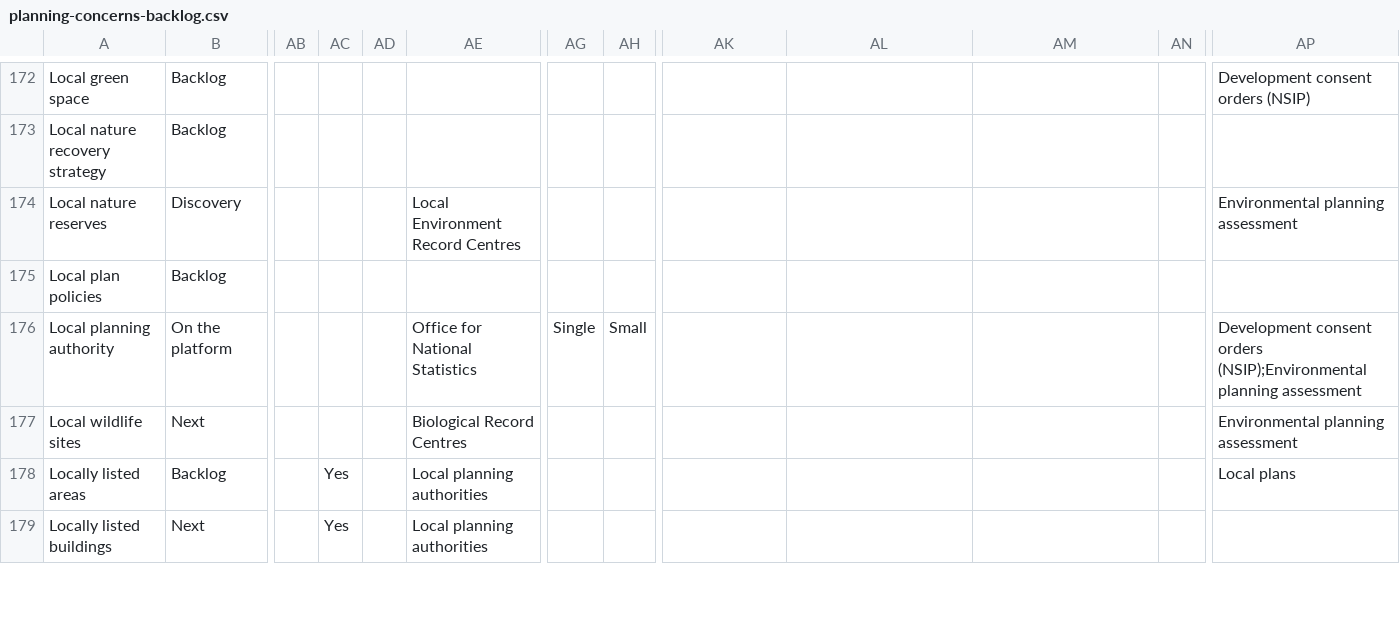
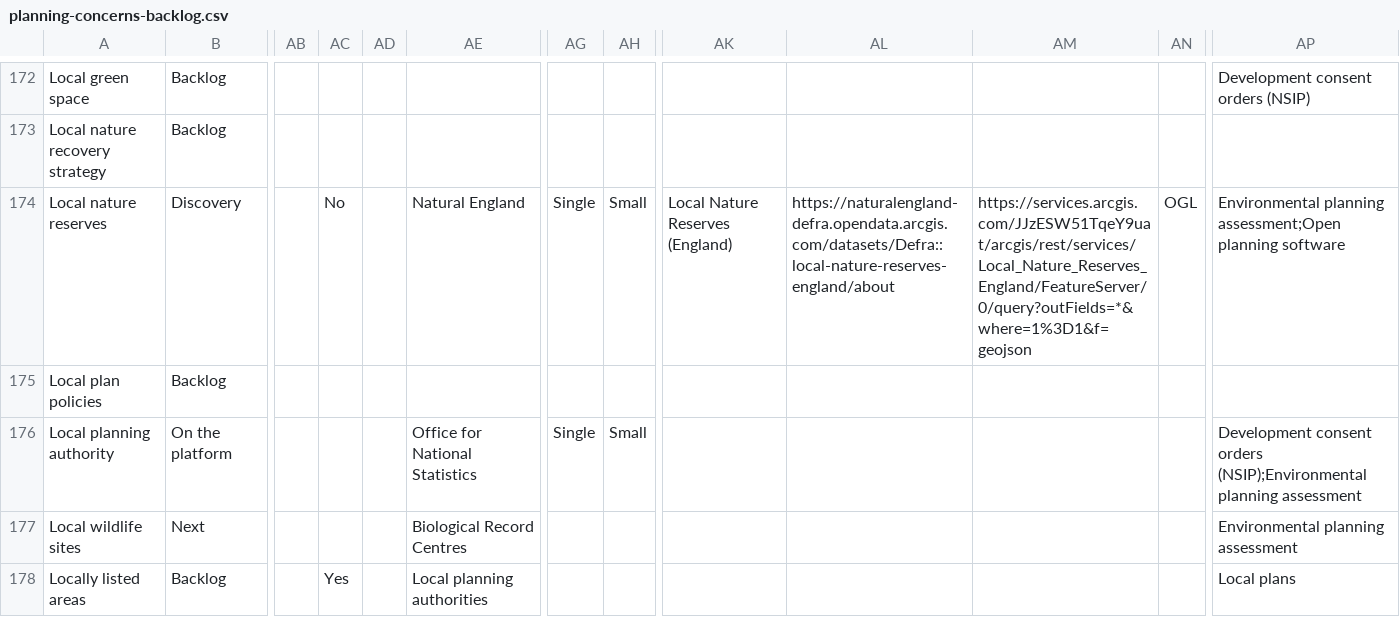
Before and after one commit to digital-land/data-standards-team, a CSV file: _data/planning-concerns-backlog.csv, drawn as a sheet; only a part is shown, gaps mark what is left out; the shorter side is filled out with more unchanged rows; the diff names each change by its address in the sheet, - before the commit and + after, or states it on an @@ line.

Commit message:
Fetched latest backlog data 2023-11-29

```diff
--- a/_data/planning-concerns-backlog.csv
+++ b/_data/planning-concerns-backlog.csv
-AC174: (empty)
+AC174: No
-AE174: Local Environment Record Centres
+AE174: Natural England
-AG174: (empty)
+AG174: Single
-AH174: (empty)
+AH174: Small
-AK174: (empty)
+AK174: Local Nature Reserves (England)
-AL174: (empty)
+AL174: https://naturalengland-defra.opendata.arcgis.com/datasets/Defra::local-nature-reserves-england/about
-AM174: (empty)
+AM174: https://services.arcgis.com/JJzESW51TqeY9uat/arcgis/rest/services/Local_Nature_Reserves_England/FeatureServer/0/query?outFields=*&where=1%3D1&f=geojson
-AN174: (empty)
+AN174: OGL
-AP174: Environmental planning assessment
+AP174: Environmental planning assessment;Open planning software
```
